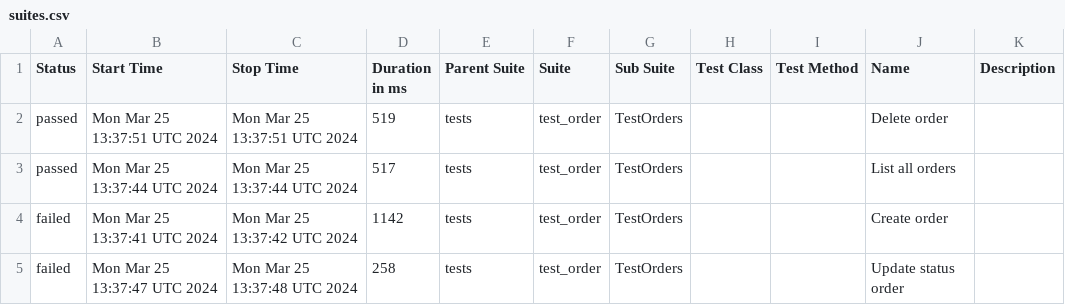
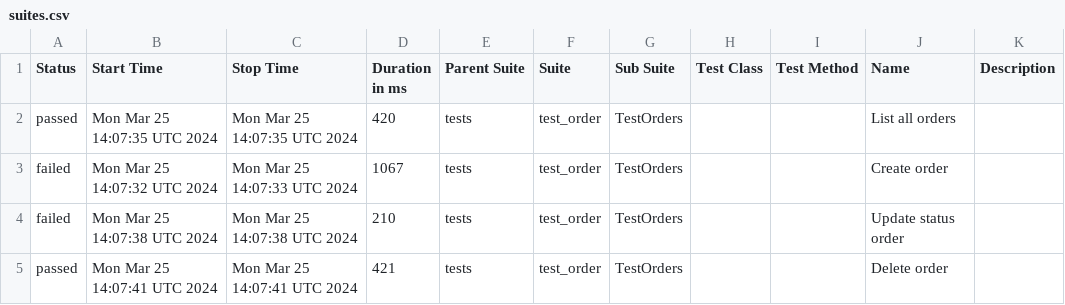
Before and after one commit to Alexfuz59/training_store_api_database, a CSV file: data/suites.csv, drawn as a sheet.

```diff
--- a/data/suites.csv
+++ b/data/suites.csv
@@ -1,5 +1,5 @@
 "Status","Start Time","Stop Time","Duration in ms","Parent Suite","Suite","Sub Suite","Test Class","Test Method","Name","Description"
-"passed","Mon Mar 25 13:37:51 UTC 2024","Mon Mar 25 13:37:51 UTC 2024","519","tests","test_order","TestOrders","","","Delete order",""
-"passed","Mon Mar 25 13:37:44 UTC 2024","Mon Mar 25 13:37:44 UTC 2024","517","tests","test_order","TestOrders","","","List all orders",""
-"failed","Mon Mar 25 13:37:41 UTC 2024","Mon Mar 25 13:37:42 UTC 2024","1142","tests","test_order","TestOrders","","","Create order",""
-"failed","Mon Mar 25 13:37:47 UTC 2024","Mon Mar 25 13:37:48 UTC 2024","258","tests","test_order","TestOrders","","","Update status order",""
+"passed","Mon Mar 25 14:07:35 UTC 2024","Mon Mar 25 14:07:35 UTC 2024","420","tests","test_order","TestOrders","","","List all orders",""
+"failed","Mon Mar 25 14:07:32 UTC 2024","Mon Mar 25 14:07:33 UTC 2024","1067","tests","test_order","TestOrders","","","Create order",""
+"failed","Mon Mar 25 14:07:38 UTC 2024","Mon Mar 25 14:07:38 UTC 2024","210","tests","test_order","TestOrders","","","Update status order",""
+"passed","Mon Mar 25 14:07:41 UTC 2024","Mon Mar 25 14:07:41 UTC 2024","421","tests","test_order","TestOrders","","","Delete order",""
```
Also changed, not shown: 38 other files.
